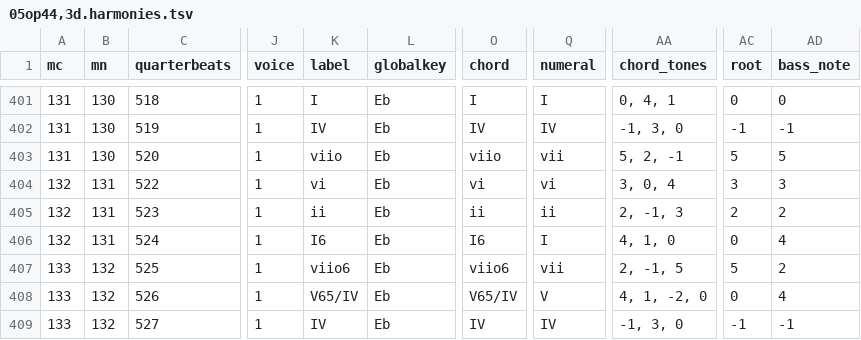
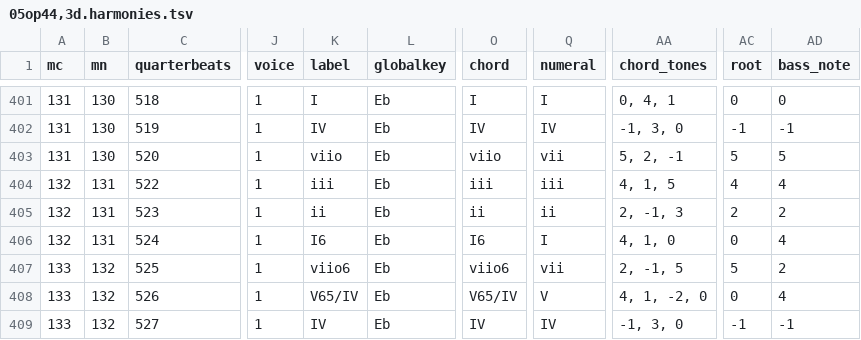
Before and after one commit to DCMLab/mendelssohn_quartets, a TSV file: harmonies/05op44,3d.harmonies.tsv, drawn as a sheet; only a part is shown, gaps mark what is left out; the diff names each change by its address in the sheet, - before the commit and + after, or states it on an @@ line.

```diff
--- a/harmonies/05op44,3d.harmonies.tsv
+++ b/harmonies/05op44,3d.harmonies.tsv
-K404 (label): vi
+K404 (label): iii
-O404 (chord): vi
+O404 (chord): iii
-Q404 (numeral): vi
+Q404 (numeral): iii
-AA404 (chord_tones): 3, 0, 4
+AA404 (chord_tones): 4, 1, 5
-AC404 (root): 3
+AC404 (root): 4
-AD404 (bass_note): 3
+AD404 (bass_note): 4
```
Also changed, not shown: chords/05op44,3d.chords.tsv, reviewed/05op44,3d_reviewed.tsv, 4 other files.
